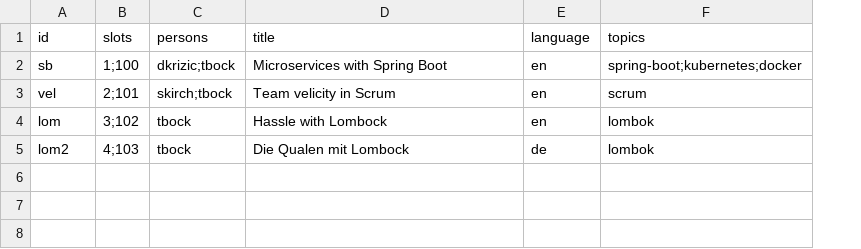
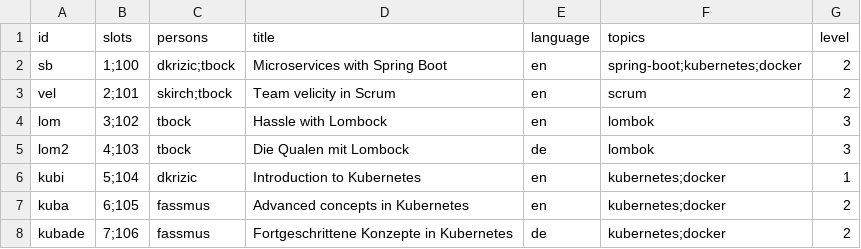
Before and after one commit to dkrizic/conference, a CSV file: conference-data/src/main/data/talk.csv, drawn as a sheet; the diff names each change by its address in the sheet, - before the commit and + after, or states it on an @@ line.

Commit message:
Backend knows about levels

```diff
--- a/conference-data/src/main/data/talk.csv
+++ b/conference-data/src/main/data/talk.csv
+column G (level), rows 2-5: 2 | 2 | 3 | 3
+row 6: kubi | 5;104 | dkrizic | Introduction to Kubernetes | en | kubernetes;docker | 1
+row 7: kuba | 6;105 | fassmus | Advanced concepts in Kubernetes | en | kubernetes;docker | 2
+row 8: kubade | 7;106 | fassmus | Fortgeschrittene Konzepte in Kubernetes | de | kubernetes;docker | 2
```
Also changed, not shown: conference-data/src/main/data/slot.csv, 8 other files.
